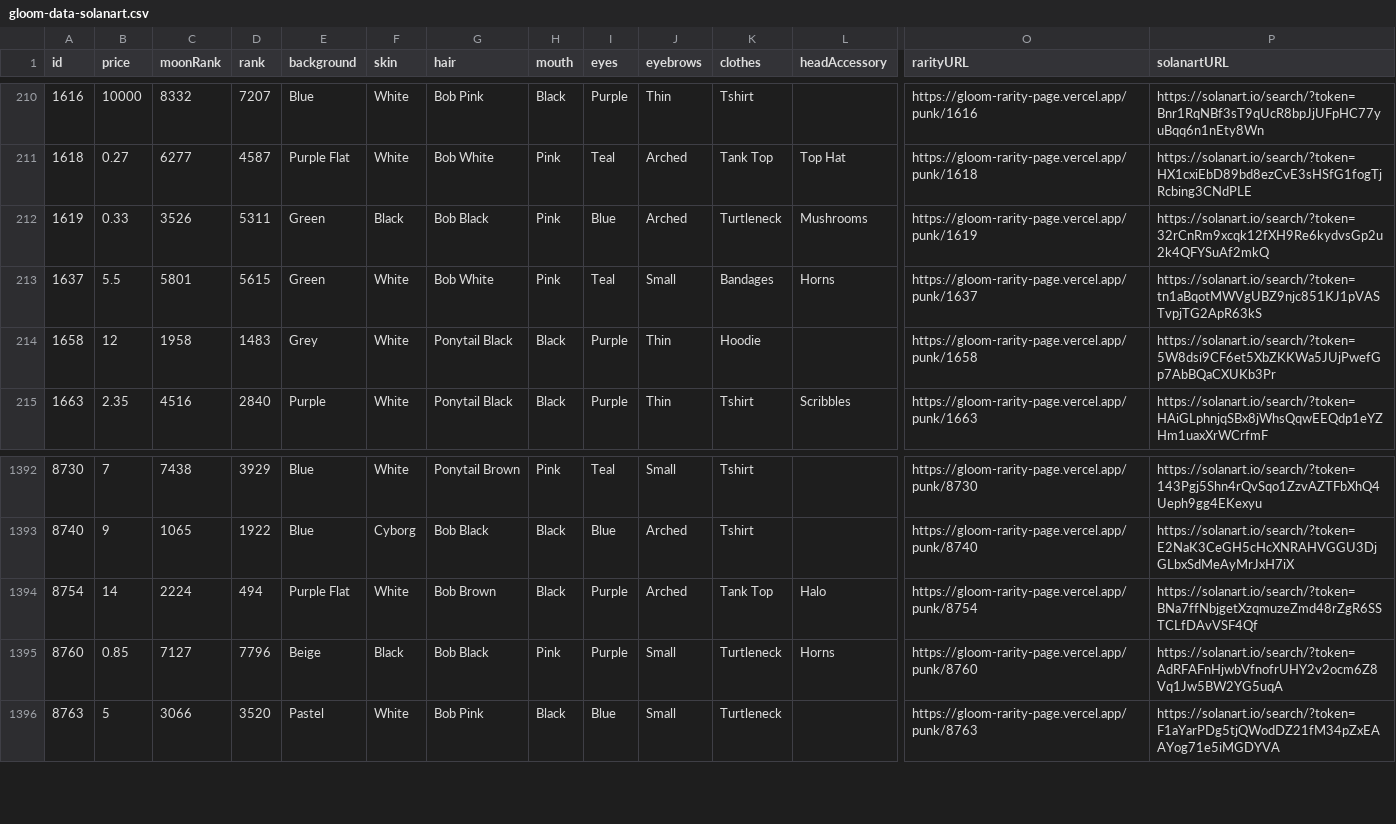
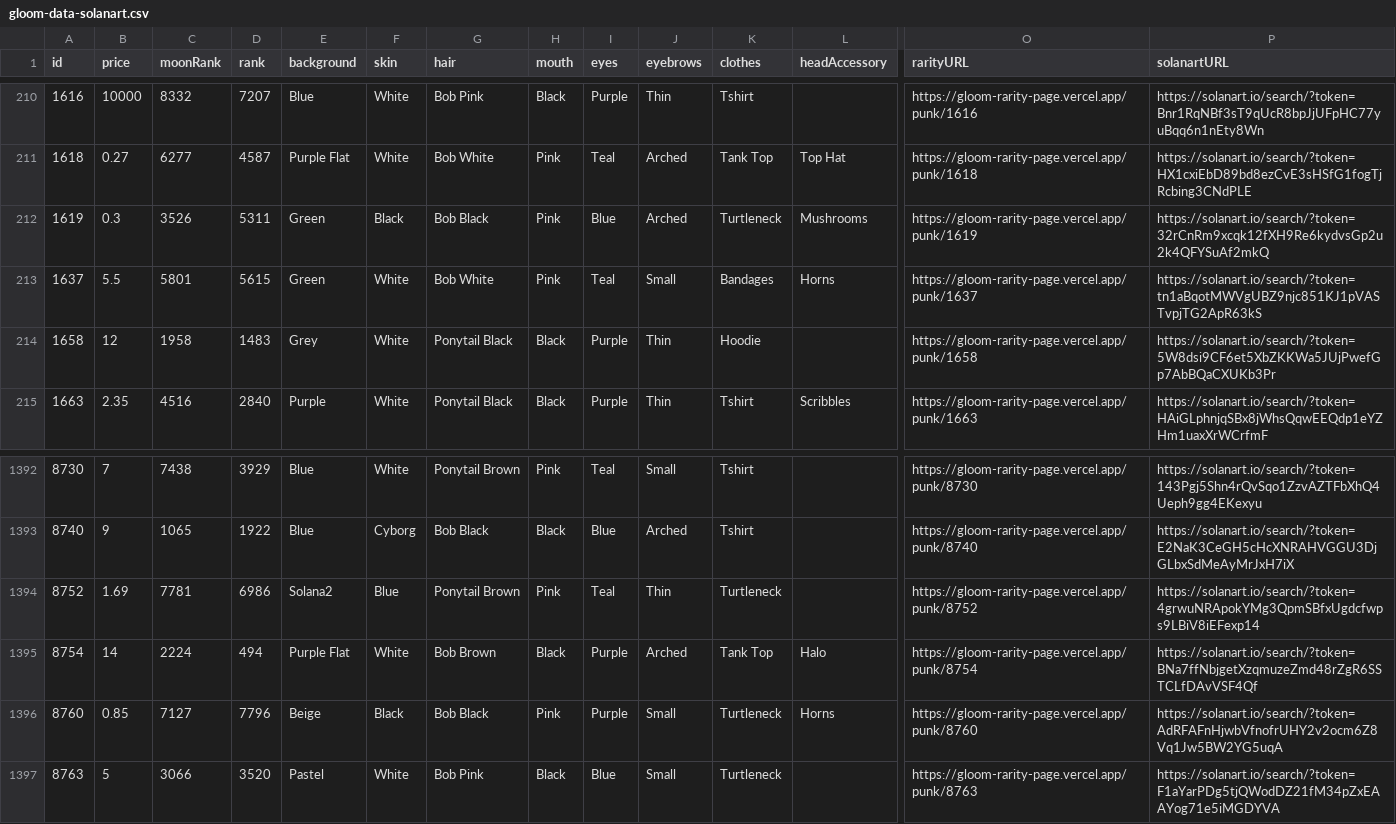
Before and after one commit to braposo/gloom-monitor, a CSV file: gloom-data-solanart.csv, drawn as a sheet; only a part is shown, gaps mark what is left out; rows hold the shown columns only; the diff names each change by its address in the sheet, - before the commit and + after, or states it on an @@ line.

Commit message:
Flat: latest data (2021-11-07T13:40:44.222Z) {   "date": "2021-11-07T13:40:44.222Z",   "files": [     {       "name": "gloom-data-solanart.csv",       "deltaBytes": 203,       "source": "https://qzlsklfacc.medianetwork.cloud/nft_for_sale?collection=gloompunk"     }   ] }

```diff
--- a/gloom-data-solanart.csv
+++ b/gloom-data-solanart.csv
-B212 (price): 0.33
+B212 (price): 0.3
+row 1394: 8752 | 1.69 | 7781 | 6986 | Solana2 | Blue | Ponytail Brown | Pink | Teal | Thin | Turtleneck |  | https://gloom-rarity-page.vercel.app/punk/8752 | https://solanart.io/search/?token=4grwuNRApokYMg3QpmSBfxUgdcfwps9LBiV8iEFexp14
```
